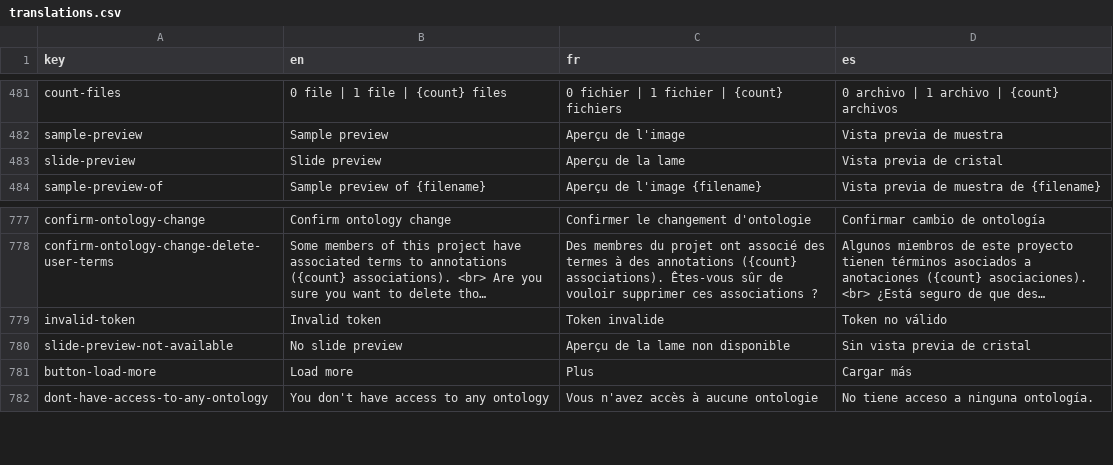
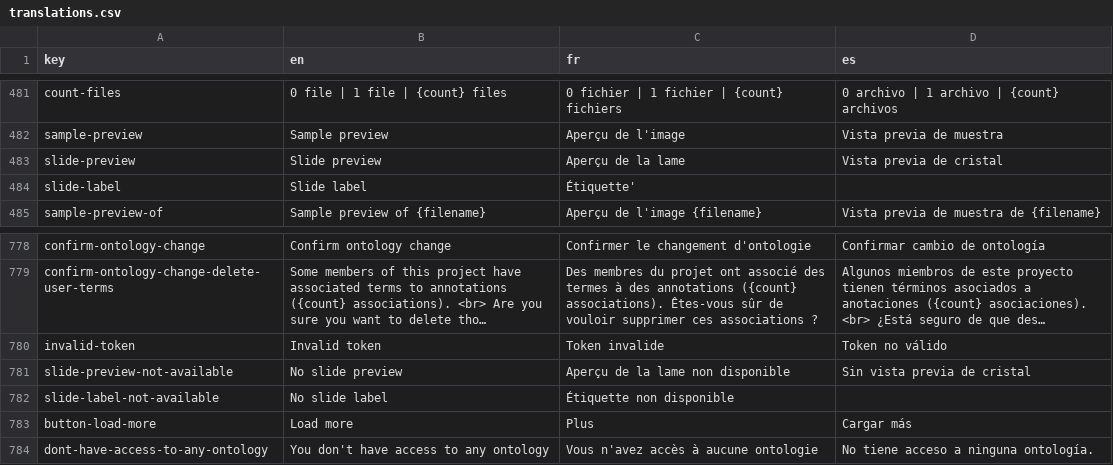
Before and after one commit to cytomine/Cytomine-Web-UI, a CSV file: src/locales/translations.csv, drawn as a sheet; only a part is shown, gaps mark what is left out; long unchanged cells end in ….

Commit message:
improve slide label preview

```diff
--- a/src/locales/translations.csv
+++ b/src/locales/translations.csv
@@ -483,2 +483,3 @@ sample-preview,Sample preview,Aperçu de l'image,Vista previa de muestra
 slide-preview,Slide preview,Aperçu de la lame,Vista previa de cristal
+slide-label,Slide label,Étiquette'
 sample-preview-of,Sample preview of {filename},Aperçu de l'image {filename},Vista previa de muestra de {filename}
@@ -780,2 +781,3 @@ invalid-token,Invalid token,Token invalide,Token no válido
 slide-preview-not-available,No slide preview,Aperçu de la lame non disponible,Sin vista previa de cristal
+slide-label-not-available,No slide label,Étiquette non disponible
 button-load-more,Load more,Plus,Cargar más
```
Also changed, not shown: 2 other files.
